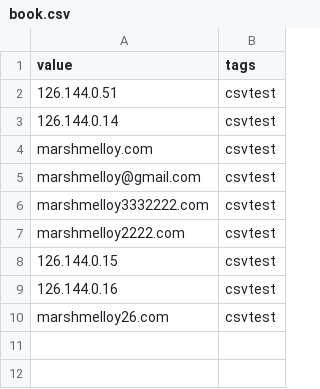
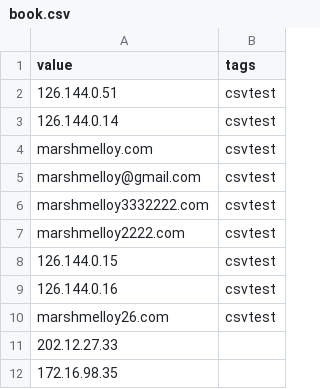
Before and after one commit to stillmaze/testcsv, a CSV file: book.csv, drawn as a sheet.

Commit message:
Update book.csv

```diff
--- a/book.csv
+++ b/book.csv
@@ -10 +10,3 @@ marshmelloy2222.com;csvtest
 marshmelloy26.com;csvtest
+202.12.27.33
+172.16.98.35
```
